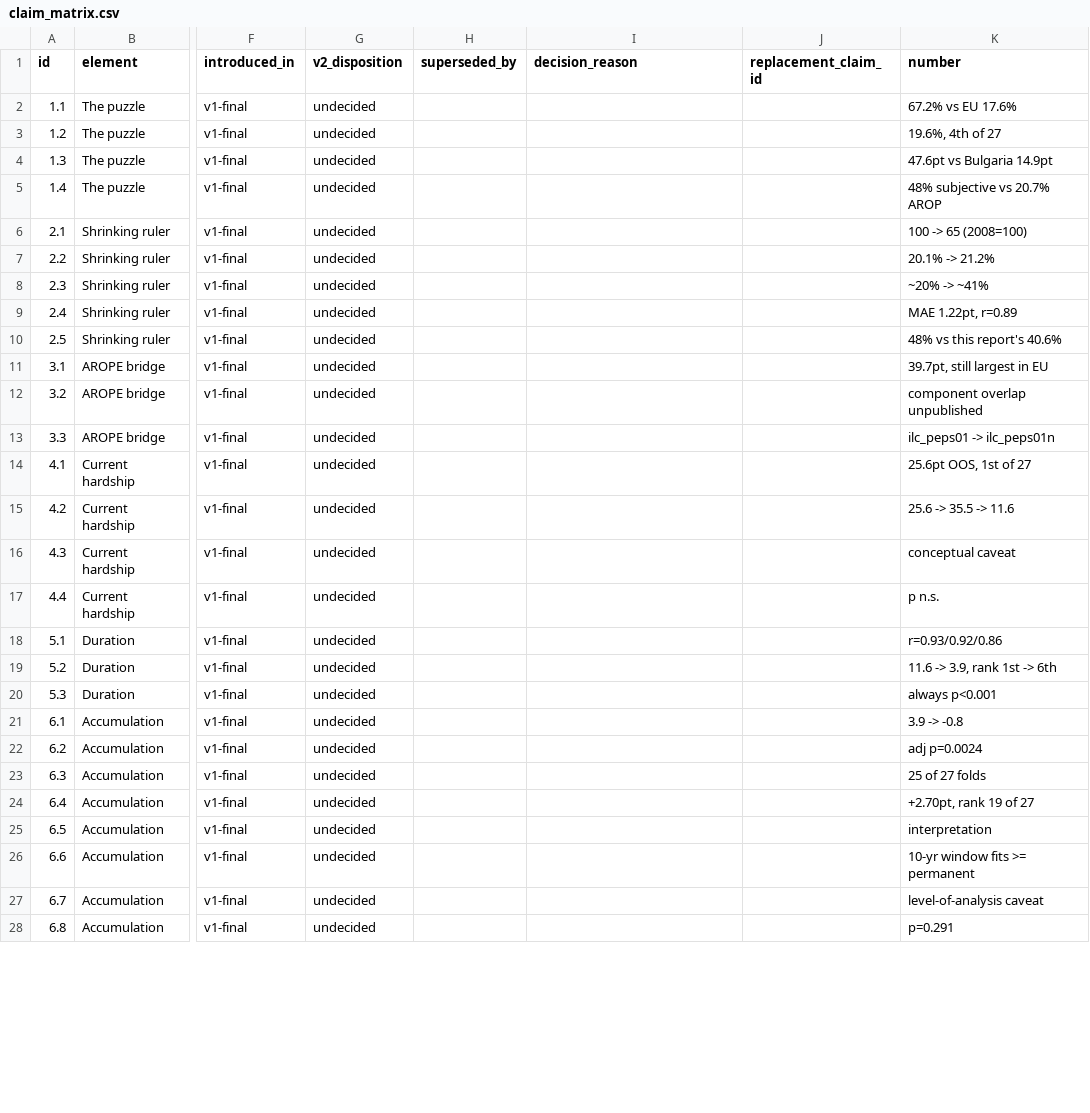
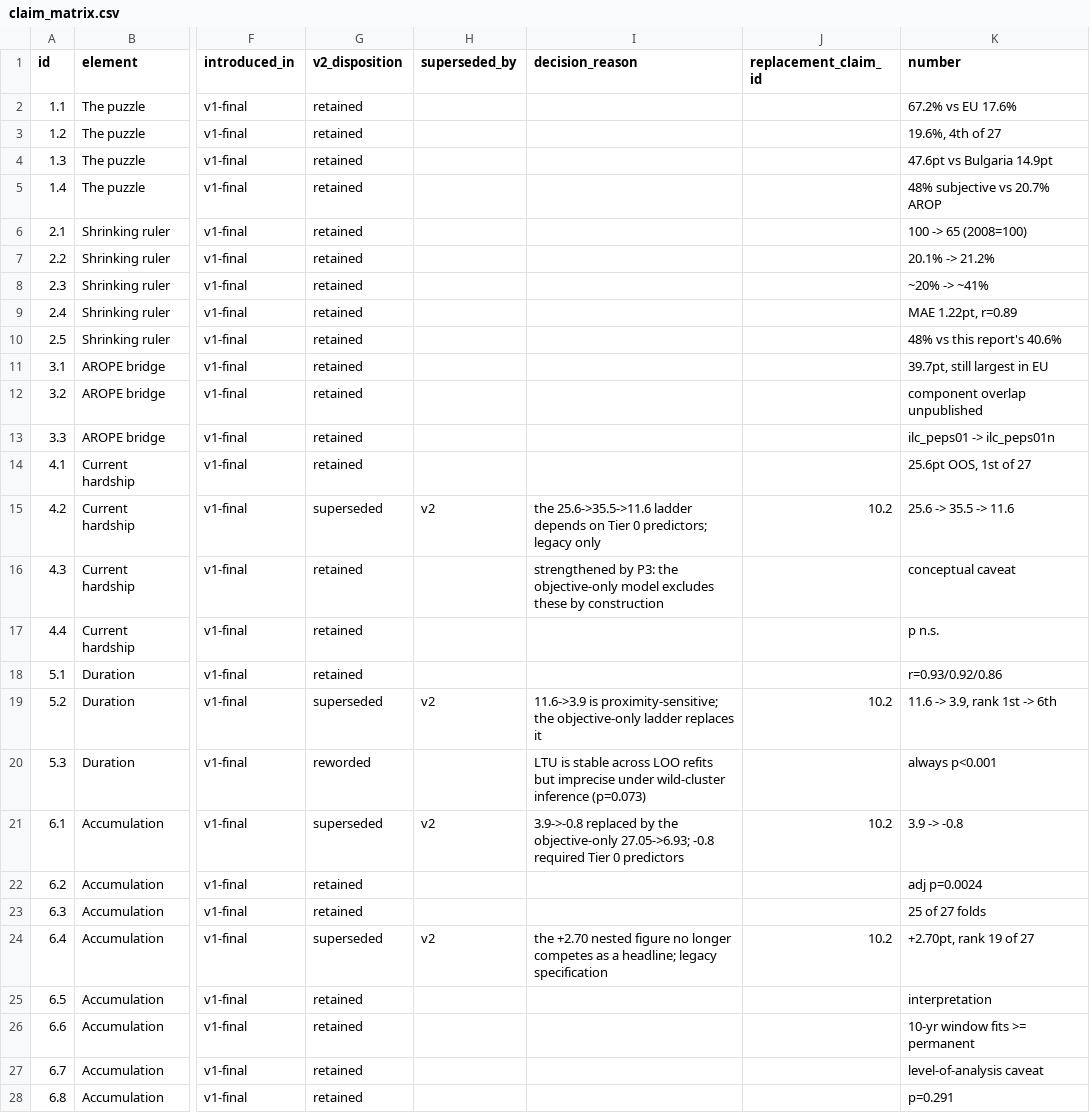
Before and after one commit to parastelios/greece-poverty-analysis, a CSV file: docs/claim_matrix.csv, drawn as a sheet; only a part is shown, gaps mark what is left out; the diff covers the shown part only; the diff names each change by its address in the sheet, - before the commit and + after, or states it on an @@ line.

```diff
--- a/docs/claim_matrix.csv
+++ b/docs/claim_matrix.csv
-G2:G14 (v2_disposition): undecided
+G2:G14 (v2_disposition): retained
-G15 (v2_disposition): undecided
+G15 (v2_disposition): superseded
-H15 (superseded_by): (empty)
+H15 (superseded_by): v2
-I15 (decision_reason): (empty)
+I15 (decision_reason): the 25.6->35.5->11.6 ladder depends on Tier 0 predictors; legacy only
-J15 (replacement_claim_id): (empty)
+J15 (replacement_claim_id): 10.2
-G16:G18 (v2_disposition): undecided
+G16:G18 (v2_disposition): retained
-I16 (decision_reason): (empty)
+I16 (decision_reason): strengthened by P3: the objective-only model excludes these by construction
-G19 (v2_disposition): undecided
+G19 (v2_disposition): superseded
-H19 (superseded_by): (empty)
+H19 (superseded_by): v2
-I19 (decision_reason): (empty)
+I19 (decision_reason): 11.6->3.9 is proximity-sensitive; the objective-only ladder replaces it
-J19 (replacement_claim_id): (empty)
+J19 (replacement_claim_id): 10.2
-G20 (v2_disposition): undecided
+G20 (v2_disposition): reworded
-I20 (decision_reason): (empty)
+I20 (decision_reason): LTU is stable across LOO refits but imprecise under wild-cluster inference (p=0.073)
-G21 (v2_disposition): undecided
+G21 (v2_disposition): superseded
-H21 (superseded_by): (empty)
+H21 (superseded_by): v2
-I21 (decision_reason): (empty)
+I21 (decision_reason): 3.9->-0.8 replaced by the objective-only 27.05->6.93; -0.8 required Tier 0 predictors
-J21 (replacement_claim_id): (empty)
+J21 (replacement_claim_id): 10.2
-G22:G23 (v2_disposition): undecided
+G22:G23 (v2_disposition): retained
-G24 (v2_disposition): undecided
+G24 (v2_disposition): superseded
-H24 (superseded_by): (empty)
+H24 (superseded_by): v2
-I24 (decision_reason): (empty)
+I24 (decision_reason): the +2.70 nested figure no longer competes as a headline; legacy specification
-J24 (replacement_claim_id): (empty)
+J24 (replacement_claim_id): 10.2
-G25:G28 (v2_disposition): undecided
+G25:G28 (v2_disposition): retained
```
Also changed, not shown: 6 added rows and 24 edited cells elsewhere in this file, 3 other files.
